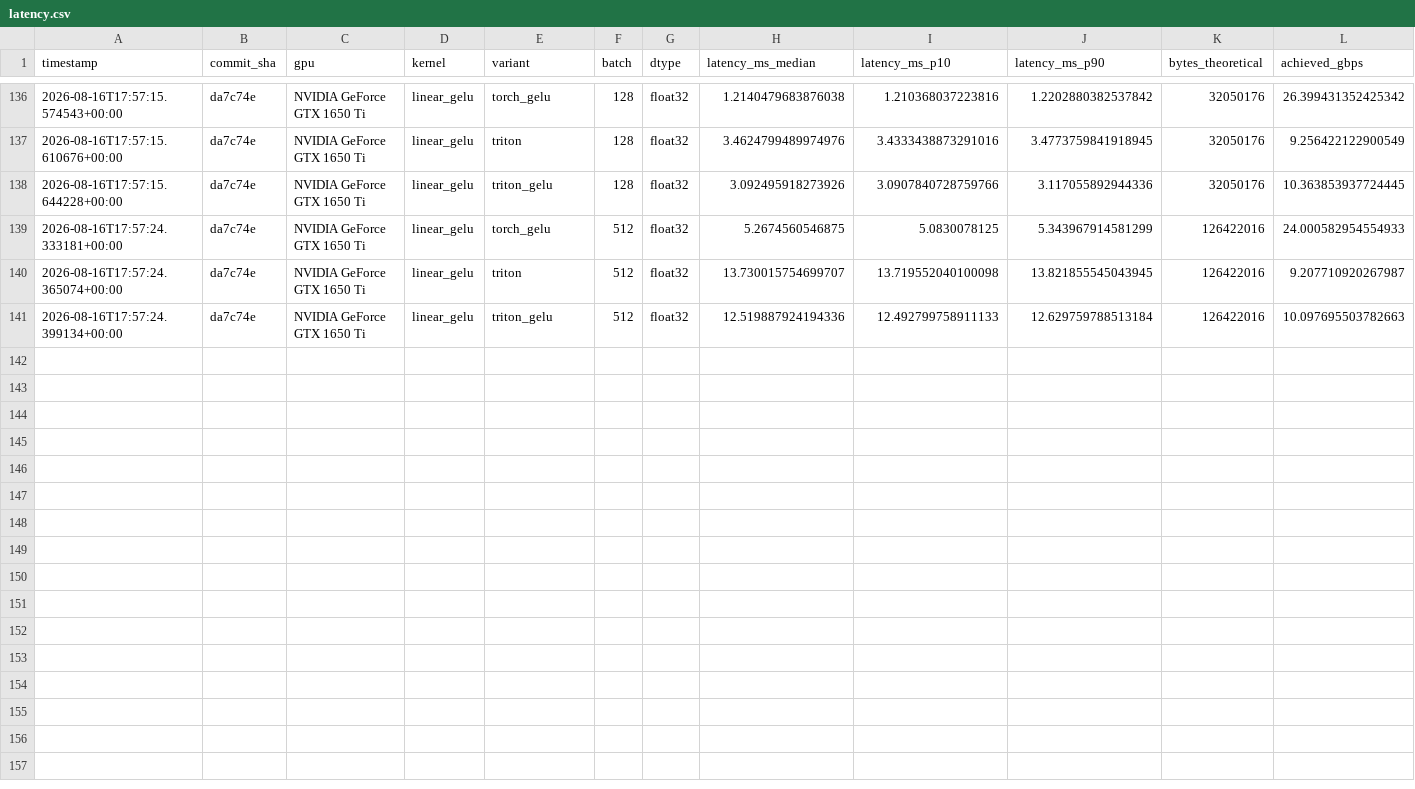
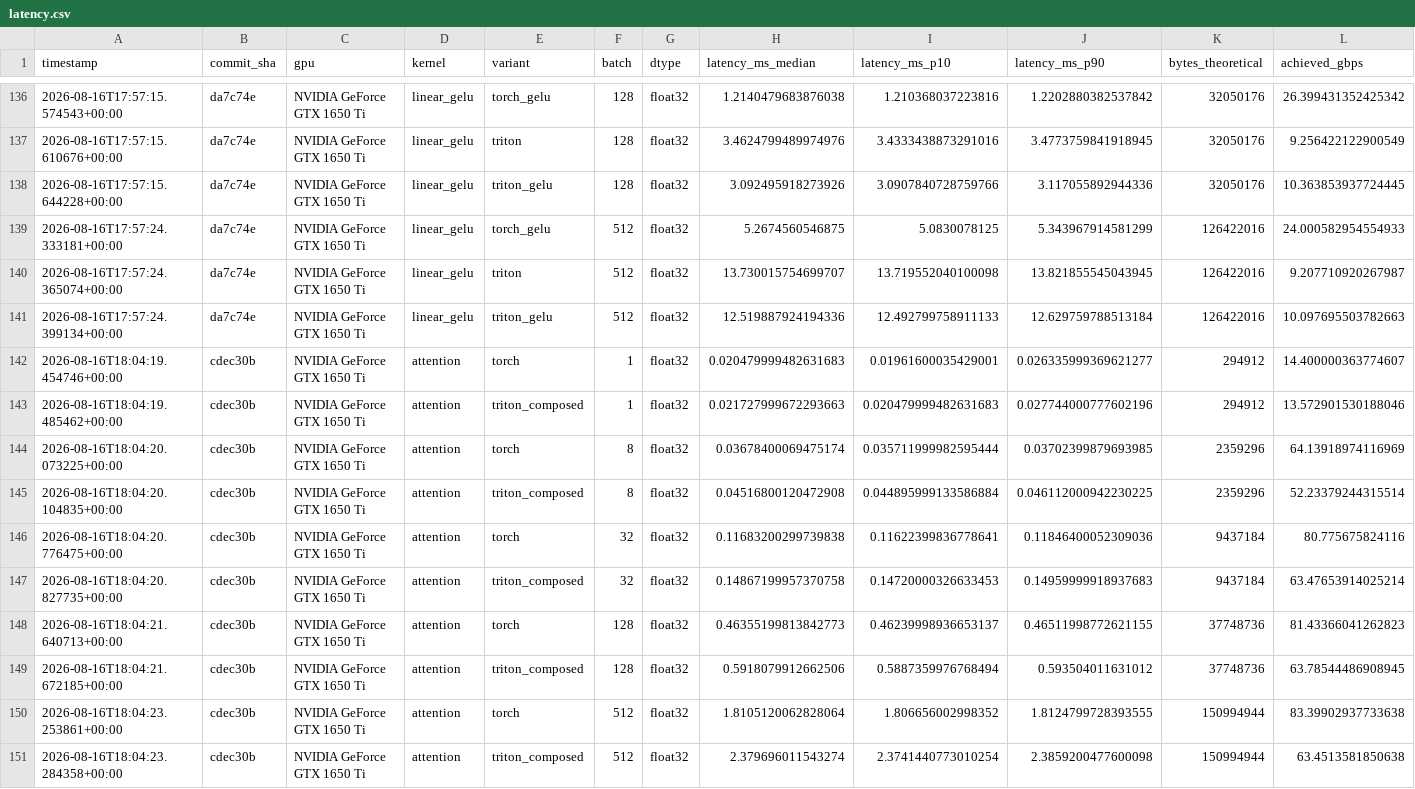
Before and after one commit to jacobemmerson/tritonformer, a CSV file: bench/results/latency.csv, drawn as a sheet; only a part is shown, gaps mark what is left out; rows hold the shown columns only; the diff names each change by its address in the sheet, - before the commit and + after, or states it on an @@ line.

Commit message:
bench(attention): record materialized score-matrix traffic

```diff
--- a/bench/results/latency.csv
+++ b/bench/results/latency.csv
+row 142: 2026-08-16T18:04:19.454746+00:00 | cdec30b | NVIDIA GeForce GTX 1650 Ti | attention | torch | 1 | float32 | 0.020479999482631683 | 0.01961600035429001 | 0.026335999369621277 | 294912 | 14.400000363774607
+row 143: 2026-08-16T18:04:19.485462+00:00 | cdec30b | NVIDIA GeForce GTX 1650 Ti | attention | triton_composed | 1 | float32 | 0.021727999672293663 | 0.020479999482631683 | 0.027744000777602196 | 294912 | 13.572901530188046
+row 144: 2026-08-16T18:04:20.073225+00:00 | cdec30b | NVIDIA GeForce GTX 1650 Ti | attention | torch | 8 | float32 | 0.03678400069475174 | 0.035711999982595444 | 0.03702399879693985 | 2359296 | 64.13918974116969
+row 145: 2026-08-16T18:04:20.104835+00:00 | cdec30b | NVIDIA GeForce GTX 1650 Ti | attention | triton_composed | 8 | float32 | 0.04516800120472908 | 0.044895999133586884 | 0.046112000942230225 | 2359296 | 52.23379244315514
+row 146: 2026-08-16T18:04:20.776475+00:00 | cdec30b | NVIDIA GeForce GTX 1650 Ti | attention | torch | 32 | float32 | 0.11683200299739838 | 0.11622399836778641 | 0.11846400052309036 | 9437184 | 80.775675824116
+row 147: 2026-08-16T18:04:20.827735+00:00 | cdec30b | NVIDIA GeForce GTX 1650 Ti | attention | triton_composed | 32 | float32 | 0.14867199957370758 | 0.14720000326633453 | 0.14959999918937683 | 9437184 | 63.47653914025214
+row 148: 2026-08-16T18:04:21.640713+00:00 | cdec30b | NVIDIA GeForce GTX 1650 Ti | attention | torch | 128 | float32 | 0.46355199813842773 | 0.46239998936653137 | 0.46511998772621155 | 37748736 | 81.43366041262823
+row 149: 2026-08-16T18:04:21.672185+00:00 | cdec30b | NVIDIA GeForce GTX 1650 Ti | attention | triton_composed | 128 | float32 | 0.5918079912662506 | 0.5887359976768494 | 0.593504011631012 | 37748736 | 63.78544486908945
+row 150: 2026-08-16T18:04:23.253861+00:00 | cdec30b | NVIDIA GeForce GTX 1650 Ti | attention | torch | 512 | float32 | 1.8105120062828064 | 1.806656002998352 | 1.8124799728393555 | 150994944 | 83.39902937733638
+row 151: 2026-08-16T18:04:23.284358+00:00 | cdec30b | NVIDIA GeForce GTX 1650 Ti | attention | triton_composed | 512 | float32 | 2.379696011543274 | 2.3741440773010254 | 2.3859200477600098 | 150994944 | 63.4513581850638
```
Also changed, not shown: 2 other files.
